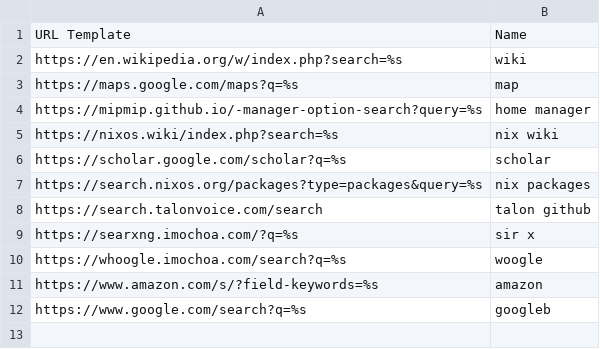
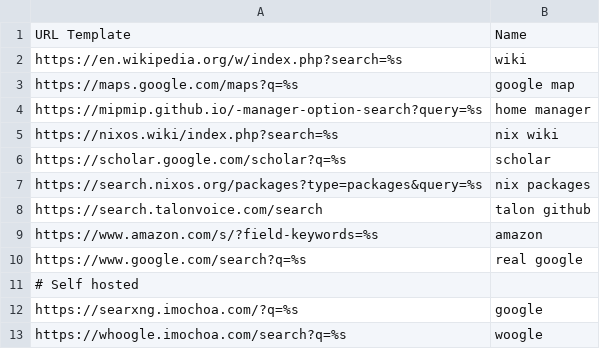
Before and after one commit to imochoa/community, a CSV file: settings/search_engines.csv, drawn as a sheet.

Commit message:
added more search engines

```diff
--- a/settings/search_engines.csv
+++ b/settings/search_engines.csv
@@ -2,3 +2,3 @@ URL Template,Name
 https://en.wikipedia.org/w/index.php?search=%s,wiki
-https://maps.google.com/maps?q=%s,map
+https://maps.google.com/maps?q=%s,google map
 https://mipmip.github.io/-manager-option-search?query=%s,home manager
@@ -8,5 +8,6 @@ https://search.nixos.org/packages?type=packages&query=%s,nix packages
 https://search.talonvoice.com/search,talon github
-https://searxng.imochoa.com/?q=%s,sir x
+https://www.amazon.com/s/?field-keywords=%s,amazon
+https://www.google.com/search?q=%s,real google
+# Self hosted
+https://searxng.imochoa.com/?q=%s,google
 https://whoogle.imochoa.com/search?q=%s,woogle
-https://www.amazon.com/s/?field-keywords=%s,amazon
-https://www.google.com/search?q=%s,googleb
```
